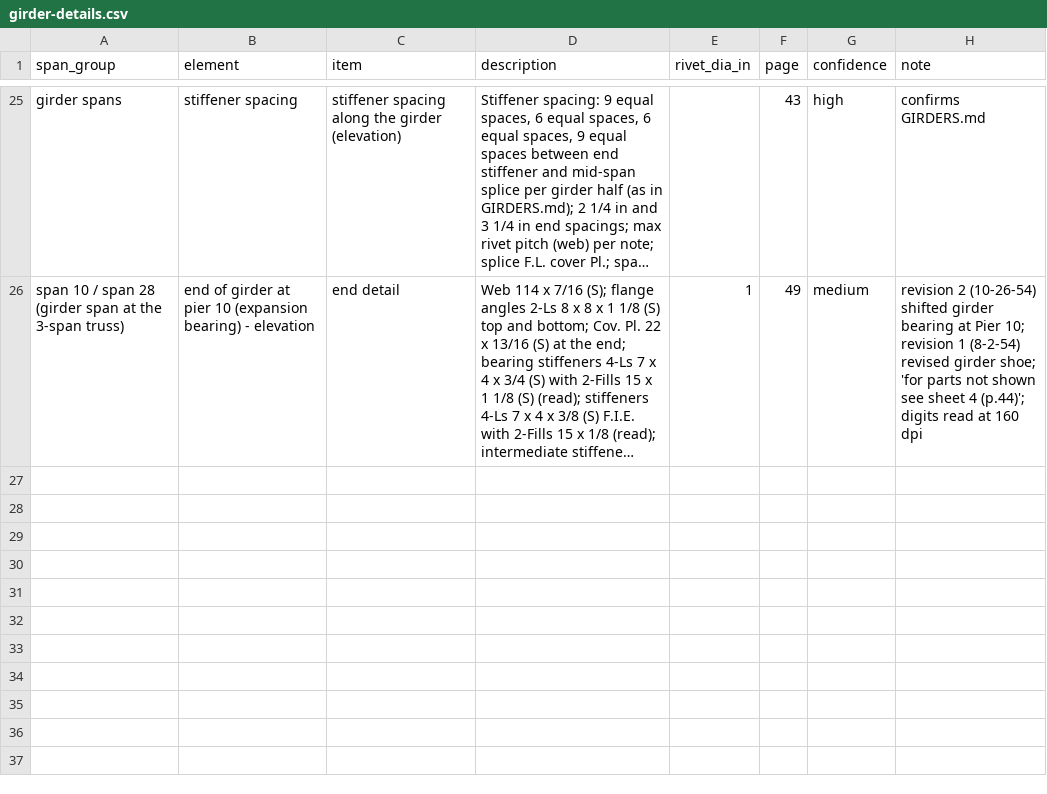
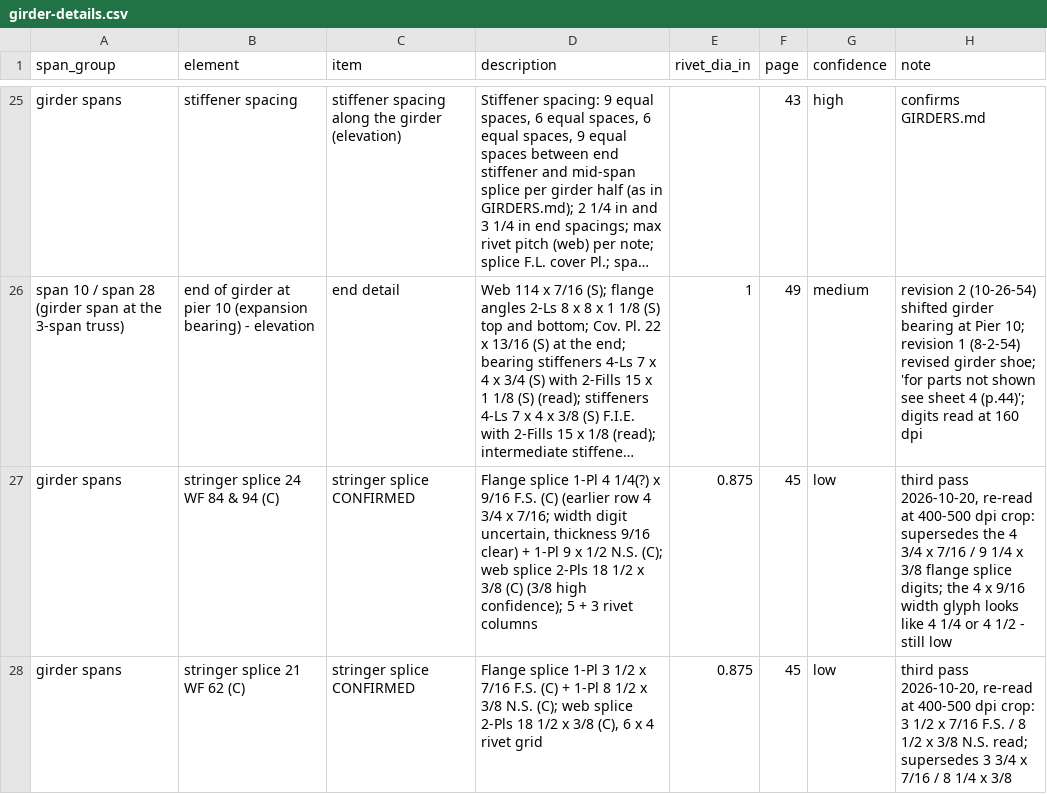
Before and after one commit to jefswat/Steel-Bridge-Bim, a CSV file: docs/plan-data/ptc-delaware-river/connections/girder-details.csv, drawn as a sheet; only a part is shown, gaps mark what is left out; long unchanged cells end in …; the diff names each change by its address in the sheet, - before the commit and + after, or states it on an @@ line.

```diff
--- a/docs/plan-data/ptc-delaware-river/connections/girder-details.csv
+++ b/docs/plan-data/ptc-delaware-river/connections/girder-details.csv
+row 27: girder spans | stringer splice 24 WF 84 & 94 (C) | stringer splice CONFIRMED | Flange splice 1-Pl 4 1/4(?) x 9/16 F.S. (C) (earlier row 4 3/4 x 7/16; width digit uncertain, thickness 9/16 clear) + 1-Pl 9 x 1/2 N.S. (C); web splice 2-Pls 18 1/2 x 3/8 (C) (3/8 high confidence); 5 + 3 rivet columns | 0.875 | 45 | low | third pass 2026-10-20, re-read at 400-500 dpi crop: supersedes the 4 3/4 x 7/16 / 9 1/4 x 3/8 flange splice digits; the 4 x 9/16 width glyph looks like 4 1/4 or 4 1/2 - still low
+row 28: girder spans | stringer splice 21 WF 62 (C) | stringer splice CONFIRMED | Flange splice 1-Pl 3 1/2 x 7/16 F.S. (C) + 1-Pl 8 1/2 x 3/8 N.S. (C); web splice 2-Pls 18 1/2 x 3/8 (C), 6 x 4 rivet grid | 0.875 | 45 | low | third pass 2026-10-20, re-read at 400-500 dpi crop: 3 1/2 x 7/16 F.S. / 8 1/2 x 3/8 N.S. read; supersedes 3 3/4 x 7/16 / 8 1/4 x 3/8
```
Also changed, not shown: docs/plan-data/ptc-delaware-river/connections/dams.csv, docs/plan-data/ptc-delaware-river/connections/gussets.csv, 3 other files.
